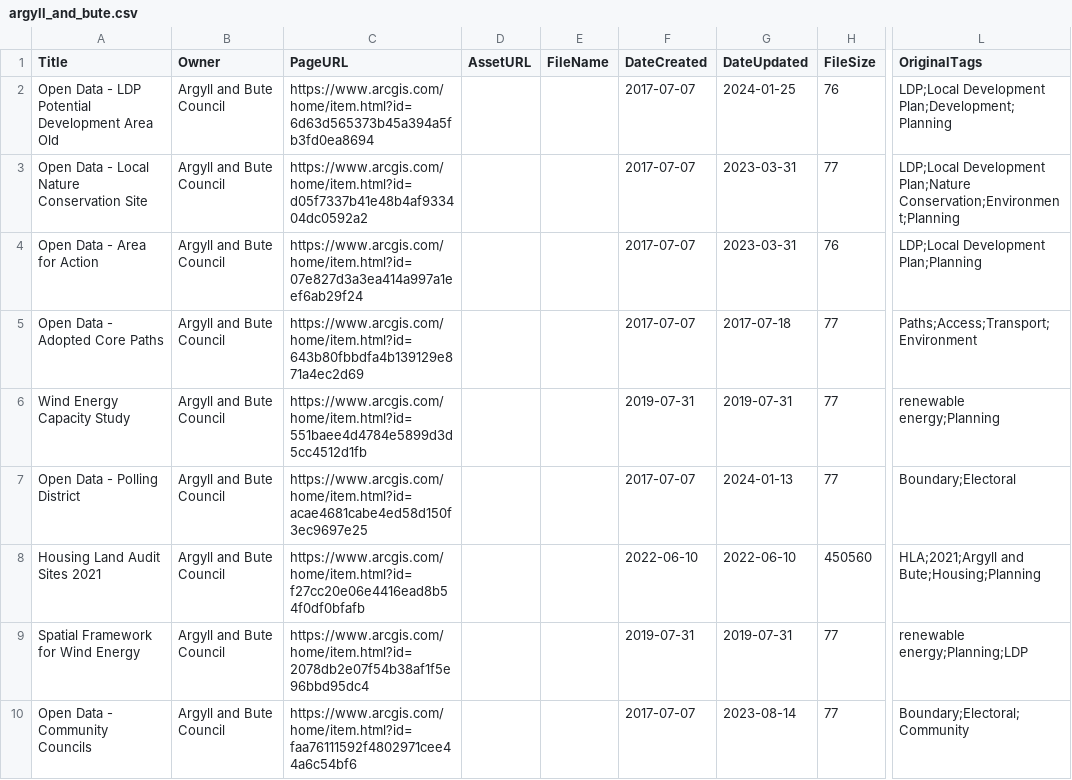
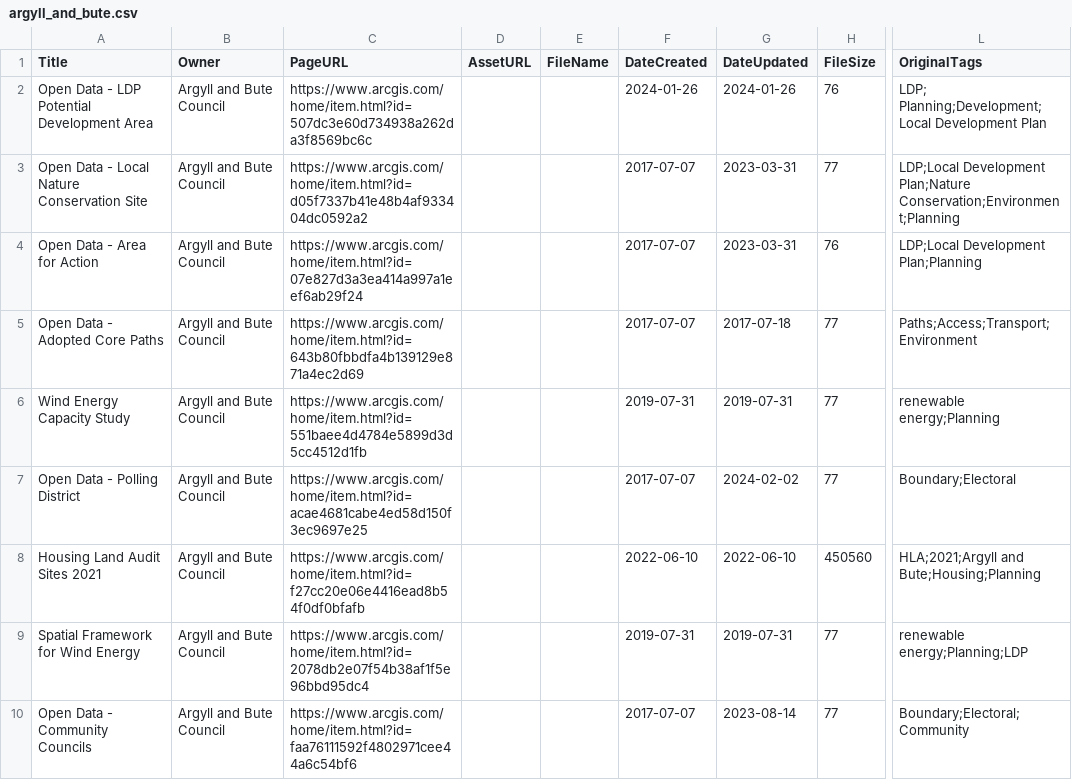
Before and after one commit to OpenDataScotland/the_od_bods, a CSV file: data/arcgis/argyll_and_bute.csv, drawn as a sheet; only a part is shown, gaps mark what is left out; the diff names each change by its address in the sheet, - before the commit and + after, or states it on an @@ line.

```diff
--- a/data/arcgis/argyll_and_bute.csv
+++ b/data/arcgis/argyll_and_bute.csv
-A2 (Title): Open Data - LDP Potential Development Area Old
+A2 (Title): Open Data - LDP Potential Development Area
-C2 (PageURL): https://www.arcgis.com/home/item.html?id=6d63d565373b45a394a5fb3fd0ea8694
+C2 (PageURL): https://www.arcgis.com/home/item.html?id=507dc3e60d734938a262da3f8569bc6c
-F2 (DateCreated): 2017-07-07
+F2 (DateCreated): 2024-01-26
-G2 (DateUpdated): 2024-01-25
+G2 (DateUpdated): 2024-01-26
-L2 (OriginalTags): LDP;Local Development Plan;Development;Planning
+L2 (OriginalTags): LDP; Planning;Development;Local Development Plan
-G7 (DateUpdated): 2024-01-13
+G7 (DateUpdated): 2024-02-02
```
Also changed, not shown: data/USMART/Cycling Scotland.csv, data/USMART/Dumfries and Galloway Council.csv, 14 other files.
